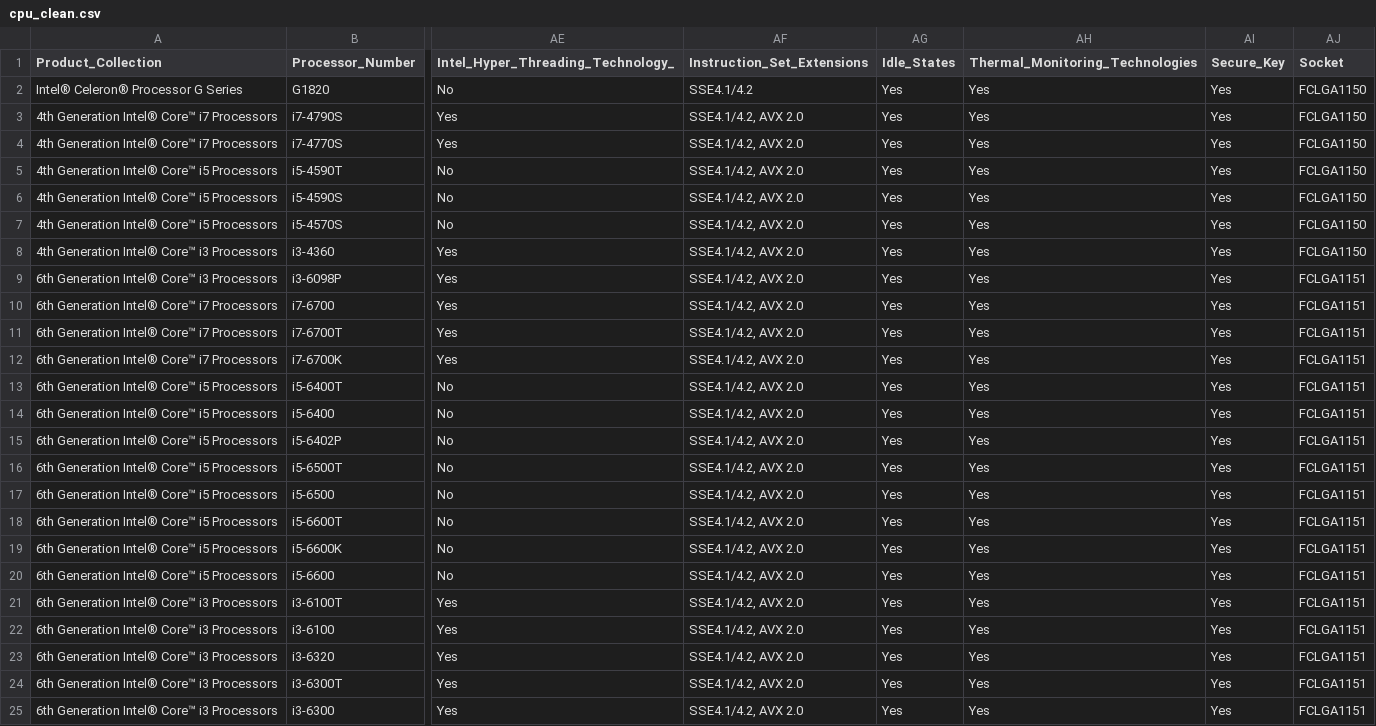
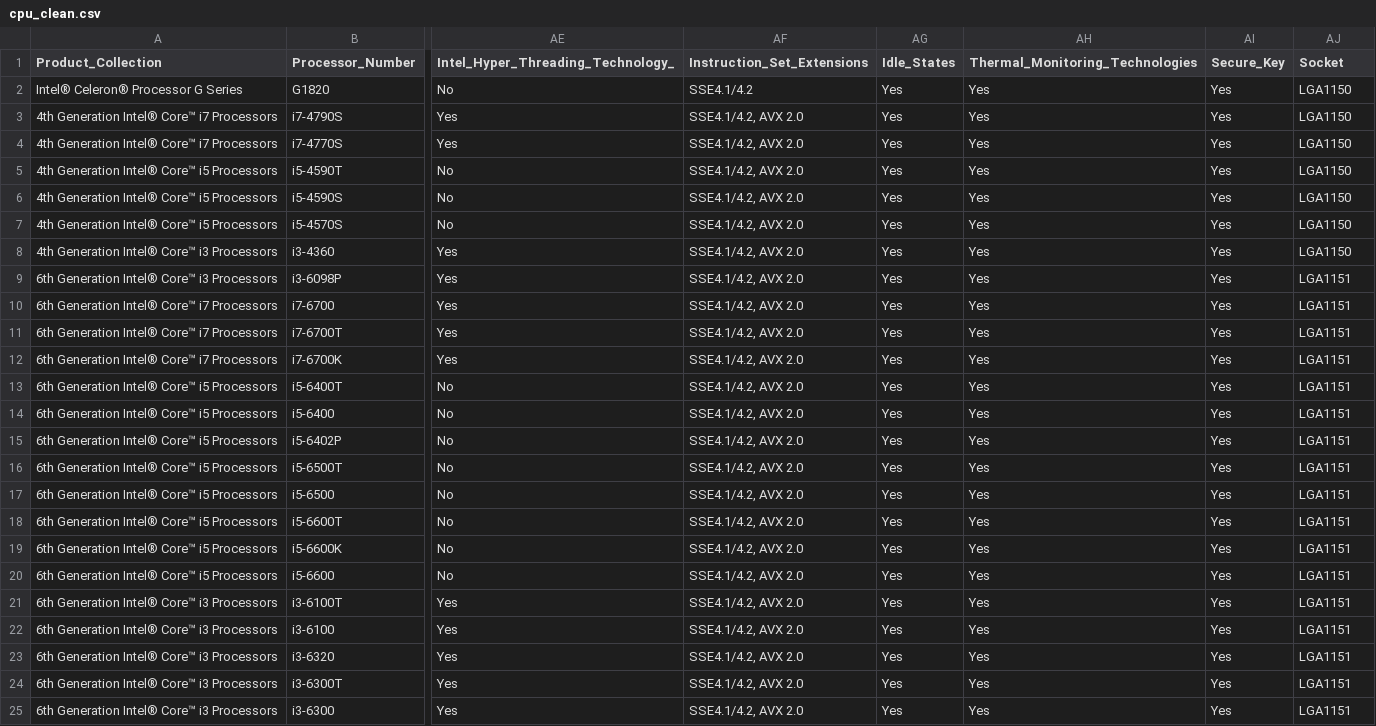
Before and after one commit to CapstoneProject18/ReportFX, a CSV file: datasets/cpu_clean.csv, drawn as a sheet; only a part is shown, gaps mark what is left out; the diff names each change by its address in the sheet, - before the commit and + after, or states it on an @@ line.

Commit message:
Update CPU data

```diff
--- a/datasets/cpu_clean.csv
+++ b/datasets/cpu_clean.csv
-AJ2:AJ8 (Socket): FCLGA1150
+AJ2:AJ8 (Socket): LGA1150
-AJ9:AJ25 (Socket): FCLGA1151
+AJ9:AJ25 (Socket): LGA1151
```
